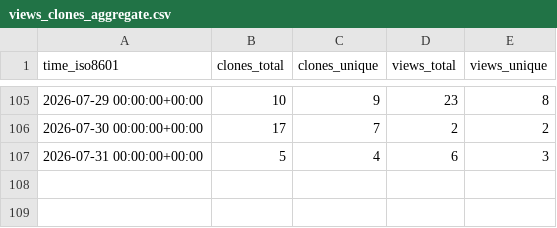
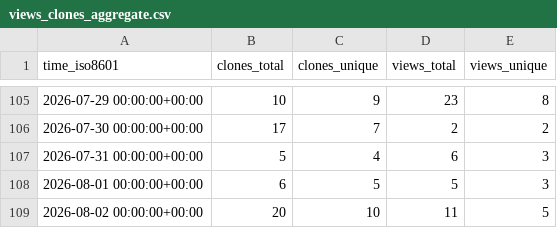
Before and after one commit to davefx/dfx-ha-history-editor, a CSV file: davefx/dfx-ha-history-editor/ghrs-data/views_clones_aggregate.csv, drawn as a sheet; only a part is shown, gaps mark what is left out.

```diff
--- a/davefx/dfx-ha-history-editor/ghrs-data/views_clones_aggregate.csv
+++ b/davefx/dfx-ha-history-editor/ghrs-data/views_clones_aggregate.csv
@@ -107 +107,3 @@ time_iso8601,clones_total,clones_unique,views_total,views_unique
 2026-07-31 00:00:00+00:00,5,4,6,3
+2026-08-01 00:00:00+00:00,6,5,5,3
+2026-08-02 00:00:00+00:00,20,10,11,5
```
Also changed, not shown: 1 other file.
